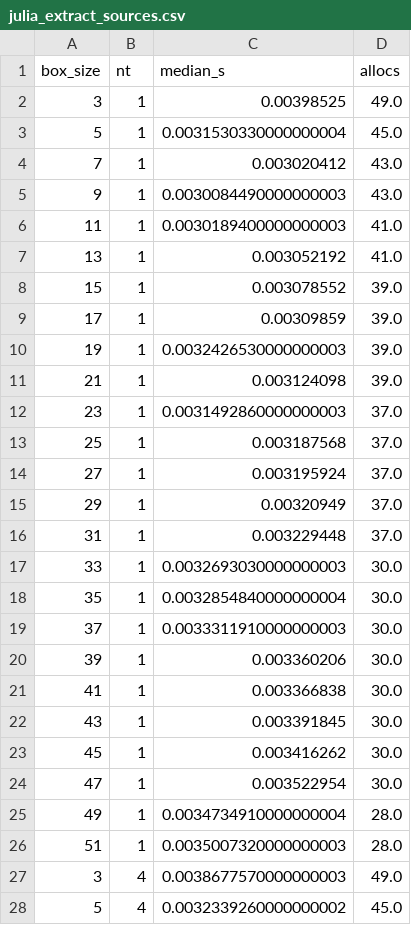
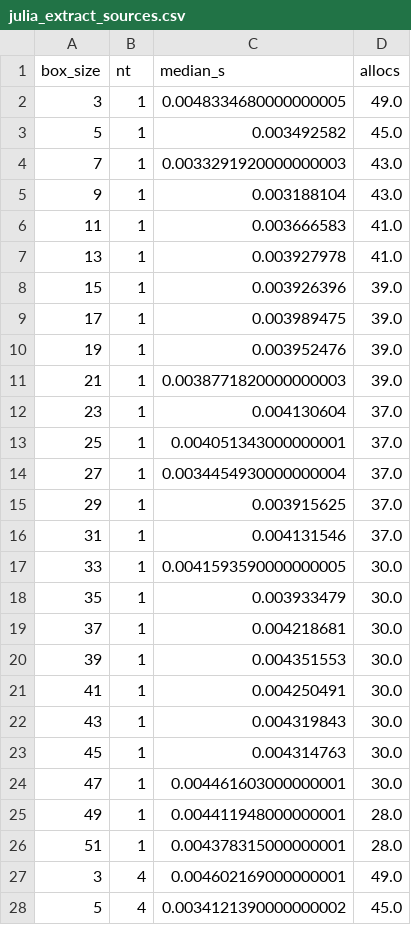
Before and after one commit to JuliaAstro/Photometry.jl, a CSV file: bench/detect/julia_extract_sources.csv, drawn as a sheet; only a part is shown; the diff covers the shown part only.

```diff
--- a/bench/detect/julia_extract_sources.csv
+++ b/bench/detect/julia_extract_sources.csv
@@ -1,28 +1,28 @@
 box_size,nt,median_s,allocs
-3,1,0.00398525,49.0
-5,1,0.0031530330000000004,45.0
-7,1,0.003020412,43.0
-9,1,0.0030084490000000003,43.0
-11,1,0.0030189400000000003,41.0
-13,1,0.003052192,41.0
-15,1,0.003078552,39.0
-17,1,0.00309859,39.0
-19,1,0.0032426530000000003,39.0
-21,1,0.003124098,39.0
-23,1,0.0031492860000000003,37.0
-25,1,0.003187568,37.0
-27,1,0.003195924,37.0
-29,1,0.00320949,37.0
-31,1,0.003229448,37.0
-33,1,0.0032693030000000003,30.0
-35,1,0.0032854840000000004,30.0
-37,1,0.0033311910000000003,30.0
-39,1,0.003360206,30.0
-41,1,0.003366838,30.0
-43,1,0.003391845,30.0
-45,1,0.003416262,30.0
-47,1,0.003522954,30.0
-49,1,0.0034734910000000004,28.0
-51,1,0.0035007320000000003,28.0
-3,4,0.0038677570000000003,49.0
-5,4,0.0032339260000000002,45.0
+3,1,0.0048334680000000005,49.0
+5,1,0.003492582,45.0
+7,1,0.0033291920000000003,43.0
+9,1,0.003188104,43.0
+11,1,0.003666583,41.0
+13,1,0.003927978,41.0
+15,1,0.003926396,39.0
+17,1,0.003989475,39.0
+19,1,0.003952476,39.0
+21,1,0.0038771820000000003,39.0
+23,1,0.004130604,37.0
+25,1,0.004051343000000001,37.0
+27,1,0.0034454930000000004,37.0
+29,1,0.003915625,37.0
+31,1,0.004131546,37.0
+33,1,0.0041593590000000005,30.0
+35,1,0.003933479,30.0
+37,1,0.004218681,30.0
+39,1,0.004351553,30.0
+41,1,0.004250491,30.0
+43,1,0.004319843,30.0
+45,1,0.004314763,30.0
+47,1,0.004461603000000001,30.0
+49,1,0.004411948000000001,28.0
+51,1,0.004378315000000001,28.0
+3,4,0.004602169000000001,49.0
+5,4,0.0034121390000000002,45.0
```
Also changed, not shown: 48 edited cells elsewhere in this file, bench/aperture_size/julia_aperture_size-ellipse.csv, bench/aperture_size/julia_aperture_size.csv, 5 other files.
